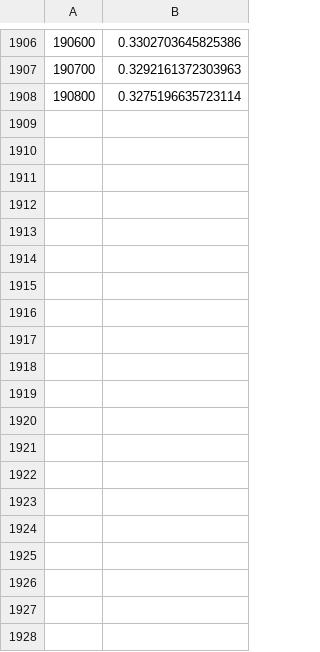
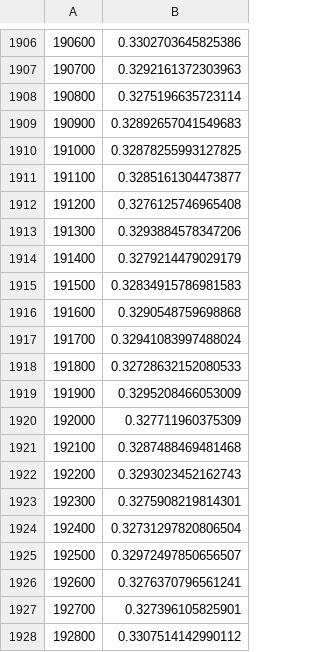
Before and after one commit to Friedrichqi/CircuitNet, a CSV file: routability_ir_drop_prediction/work_dir/congestion_gpdl_qint16/loss.csv, drawn as a sheet; only a part is shown, gaps mark what is left out; the diff covers the shown part only.

```diff
--- a/routability_ir_drop_prediction/work_dir/congestion_gpdl_qint16/loss.csv
+++ b/routability_ir_drop_prediction/work_dir/congestion_gpdl_qint16/loss.csv
@@ -1908 +1908,21 @@
 190800,0.3275196635723114
+190900,0.32892657041549683
+191000,0.32878255993127825
+191100,0.3285161304473877
+191200,0.3276125746965408
+191300,0.3293884578347206
+191400,0.3279214479029179
+191500,0.32834915786981583
+191600,0.3290548759698868
+191700,0.32941083997488024
+191800,0.32728632152080533
+191900,0.3295208466053009
+192000,0.327711960375309
+192100,0.3287488469481468
+192200,0.3293023452162743
+192300,0.3275908219814301
+192400,0.32731297820806504
+192500,0.32972497850656507
+192600,0.3276370796561241
+192700,0.327396105825901
+192800,0.3307514142990112
```
Also changed, not shown: 72 added rows elsewhere in this file, 20 other files.
